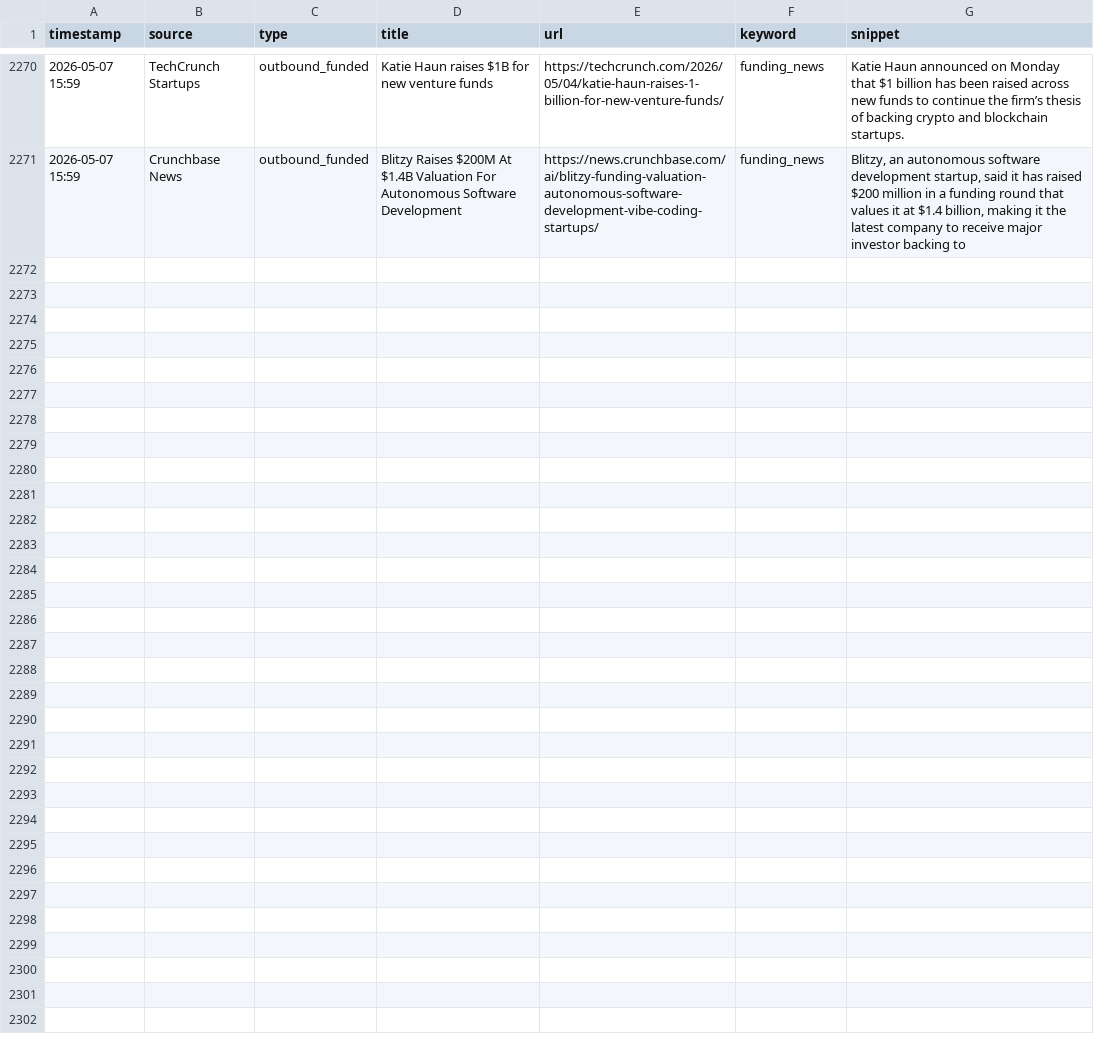
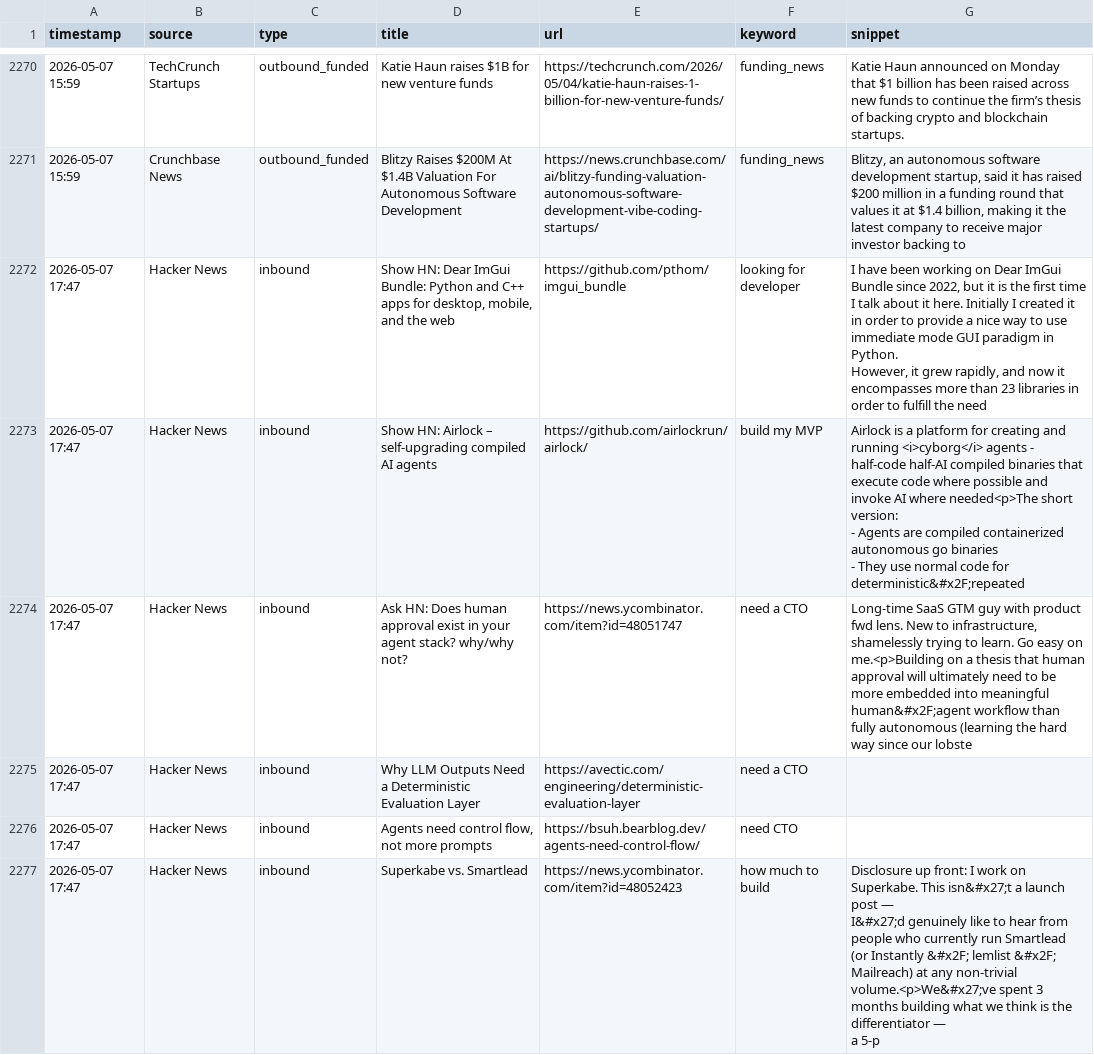
Before and after one commit to rajcreates/mvp-lead-system, a CSV file: leads.csv, drawn as a sheet; only a part is shown, gaps mark what is left out; ↵ is a line break in a cell; the diff covers the shown part only; the diff names each change by its address in the sheet, - before the commit and + after, or states it on an @@ line.

```diff
--- a/leads.csv
+++ b/leads.csv
+row 2272: 2026-05-07 17:47 | Hacker News | inbound | Show HN: Dear ImGui Bundle: Python and C++ apps for desktop, mobile, and the web | https://github.com/pthom/imgui_bundle | looking for developer | I have been working on Dear ImGui Bundle since 2022, but it is the first time I talk about it here. Initially I created it in order to provide a nice way to use immediate mode GUI paradigm in Python. ↵ However, it grew rapidly, and now it encompasses more than 23 libraries in order to fulfill the need
+row 2273: 2026-05-07 17:47 | Hacker News | inbound | Show HN: Airlock – self-upgrading compiled AI agents | https://github.com/airlockrun/airlock/ | build my MVP | Airlock is a platform for creating and running <i>cyborg</i> agents - half-code half-AI compiled binaries that execute code where possible and invoke AI where needed<p>The short version: ↵ - Agents are compiled containerized autonomous go binaries ↵ - They use normal code for deterministic&#x2F;repeated
+row 2274: 2026-05-07 17:47 | Hacker News | inbound | Ask HN: Does human approval exist in your agent stack? why/why not? | https://news.ycombinator.com/item?id=48051747 | need a CTO | Long-time SaaS GTM guy with product fwd lens. New to infrastructure, shamelessly trying to learn. Go easy on me.<p>Building on a thesis that human approval will ultimately need to be more embedded into meaningful human&#x2F;agent workflow than fully autonomous (learning the hard way since our lobste
+row 2275: 2026-05-07 17:47 | Hacker News | inbound | Why LLM Outputs Need a Deterministic Evaluation Layer | https://avectic.com/engineering/deterministic-evaluation-layer | need a CTO
+row 2276: 2026-05-07 17:47 | Hacker News | inbound | Agents need control flow, not more prompts | https://bsuh.bearblog.dev/agents-need-control-flow/ | need CTO
+row 2277: 2026-05-07 17:47 | Hacker News | inbound | Superkabe vs. Smartlead | https://news.ycombinator.com/item?id=48052423 | how much to build | Disclosure up front: I work on Superkabe. This isn&#x27;t a launch post — ↵ I&#x27;d genuinely like to hear from people who currently run Smartlead ↵ (or Instantly &#x2F; lemlist &#x2F; Mailreach) at any non-trivial volume.<p>We&#x27;ve spent 3 months building what we think is the differentiator — ↵ a 5-p
```
Also changed, not shown: 5 added rows elsewhere in this file, 1 other file.
